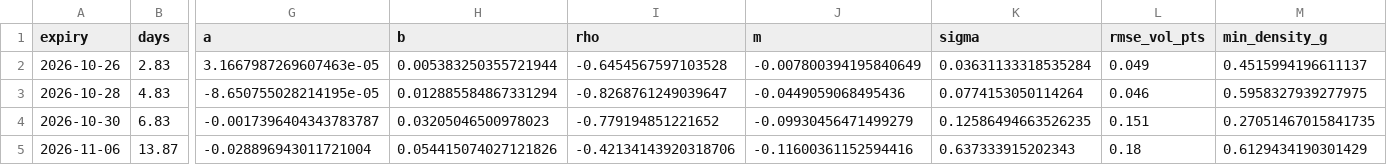
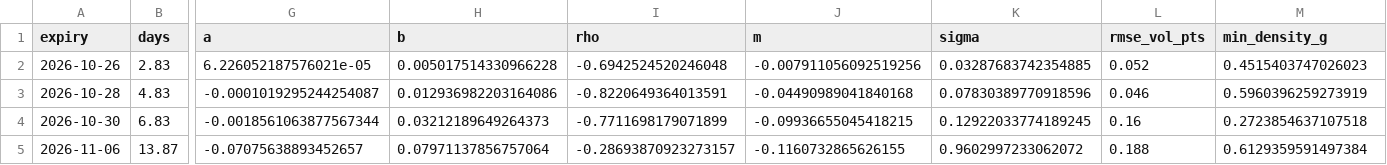
Before and after one commit to dhairya1310/options-pricing-lab, a CSV file: data/processed/AAPL_svi_params.csv, drawn as a sheet; only a part is shown, gaps mark what is left out; the diff covers the shown part only; the diff names each change by its address in the sheet, - before the commit and + after, or states it on an @@ line.

```diff
--- a/data/processed/AAPL_svi_params.csv
+++ b/data/processed/AAPL_svi_params.csv
-G2 (a): 3.1667987269607463e-05
+G2 (a): 6.226052187576021e-05
-H2 (b): 0.005383250355721944
+H2 (b): 0.005017514330966228
-I2 (rho): -0.6454567597103528
+I2 (rho): -0.6942524520246048
-J2 (m): -0.007800394195840649
+J2 (m): -0.007911056092519256
-K2 (sigma): 0.03631133318535284
+K2 (sigma): 0.03287683742354885
-L2 (rmse_vol_pts): 0.049
+L2 (rmse_vol_pts): 0.052
-M2 (min_density_g): 0.4515994196611137
+M2 (min_density_g): 0.4515403747026023
-G3 (a): -8.650755028214195e-05
+G3 (a): -0.0001019295244254087
-H3 (b): 0.012885584867331294
+H3 (b): 0.012936982203164086
-I3 (rho): -0.8268761249039647
+I3 (rho): -0.8220649364013591
-J3 (m): -0.0449059068495436
+J3 (m): -0.04490989041840168
-K3 (sigma): 0.0774153050114264
+K3 (sigma): 0.07830389770918596
-M3 (min_density_g): 0.5958327939277975
+M3 (min_density_g): 0.5960396259273919
-G4 (a): -0.0017396404343783787
+G4 (a): -0.0018561063877567344
-H4 (b): 0.03205046500978023
+H4 (b): 0.03212189649264373
-I4 (rho): -0.779194851221652
+I4 (rho): -0.7711698179071899
-J4 (m): -0.09930456471499279
+J4 (m): -0.09936655045418215
-K4 (sigma): 0.12586494663526235
+K4 (sigma): 0.12922033774189245
-L4 (rmse_vol_pts): 0.151
+L4 (rmse_vol_pts): 0.16
-M4 (min_density_g): 0.27051467015841735
+M4 (min_density_g): 0.2723854637107518
-G5 (a): -0.028896943011721004
+G5 (a): -0.07075638893452657
-H5 (b): 0.054415074027121826
+H5 (b): 0.07971137856757064
-I5 (rho): -0.42134143920318706
+I5 (rho): -0.28693870923273157
-J5 (m): -0.11600361152594416
+J5 (m): -0.1160732865626155
-K5 (sigma): 0.637333915202343
+K5 (sigma): 0.9602997233062072
-L5 (rmse_vol_pts): 0.18
+L5 (rmse_vol_pts): 0.188
-M5 (min_density_g): 0.6129434190301429
+M5 (min_density_g): 0.6129359591497384
```
Also changed, not shown: 104 edited cells elsewhere in this file, data/processed/JPM_svi_params.csv, data/processed/NVDA_svi_params.csv, 38 other files.
